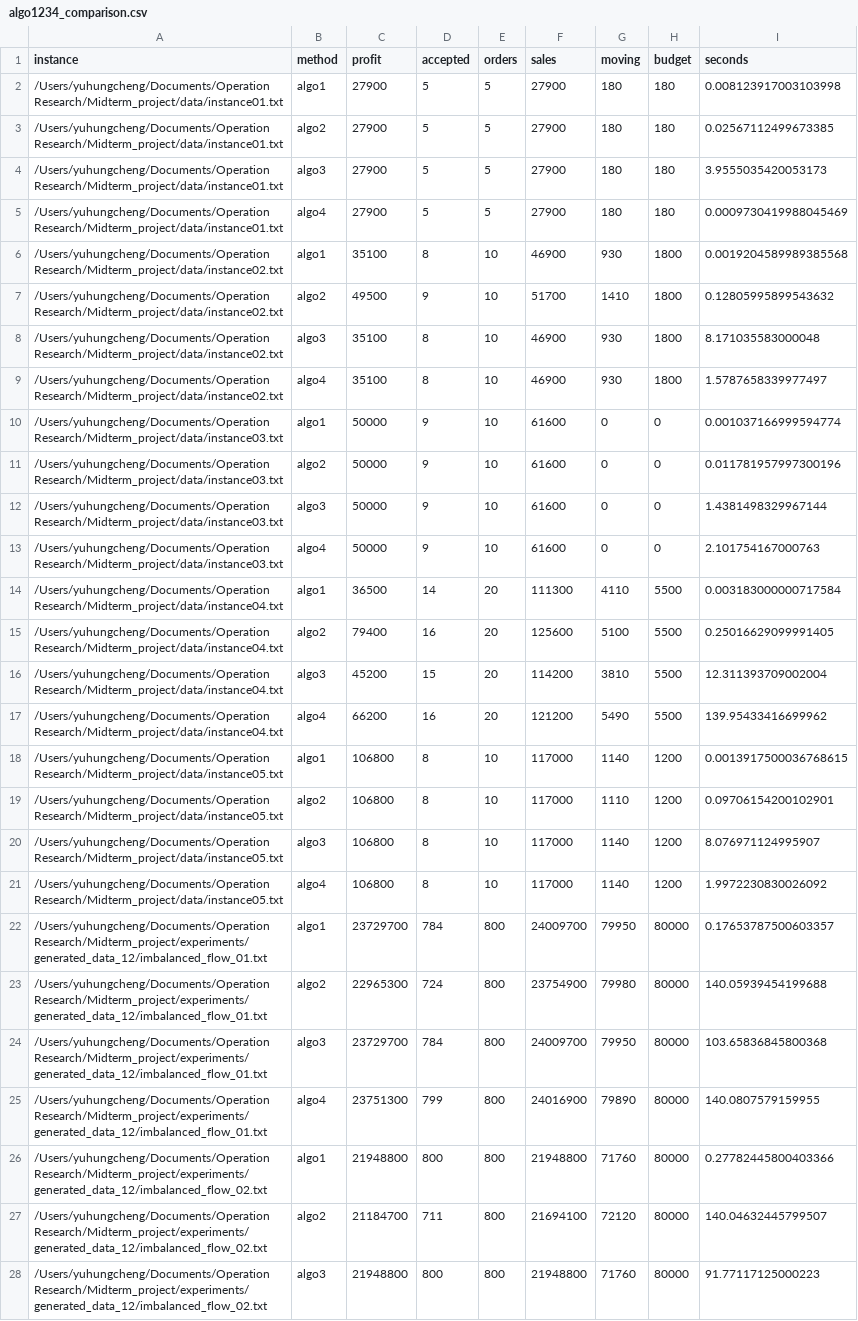
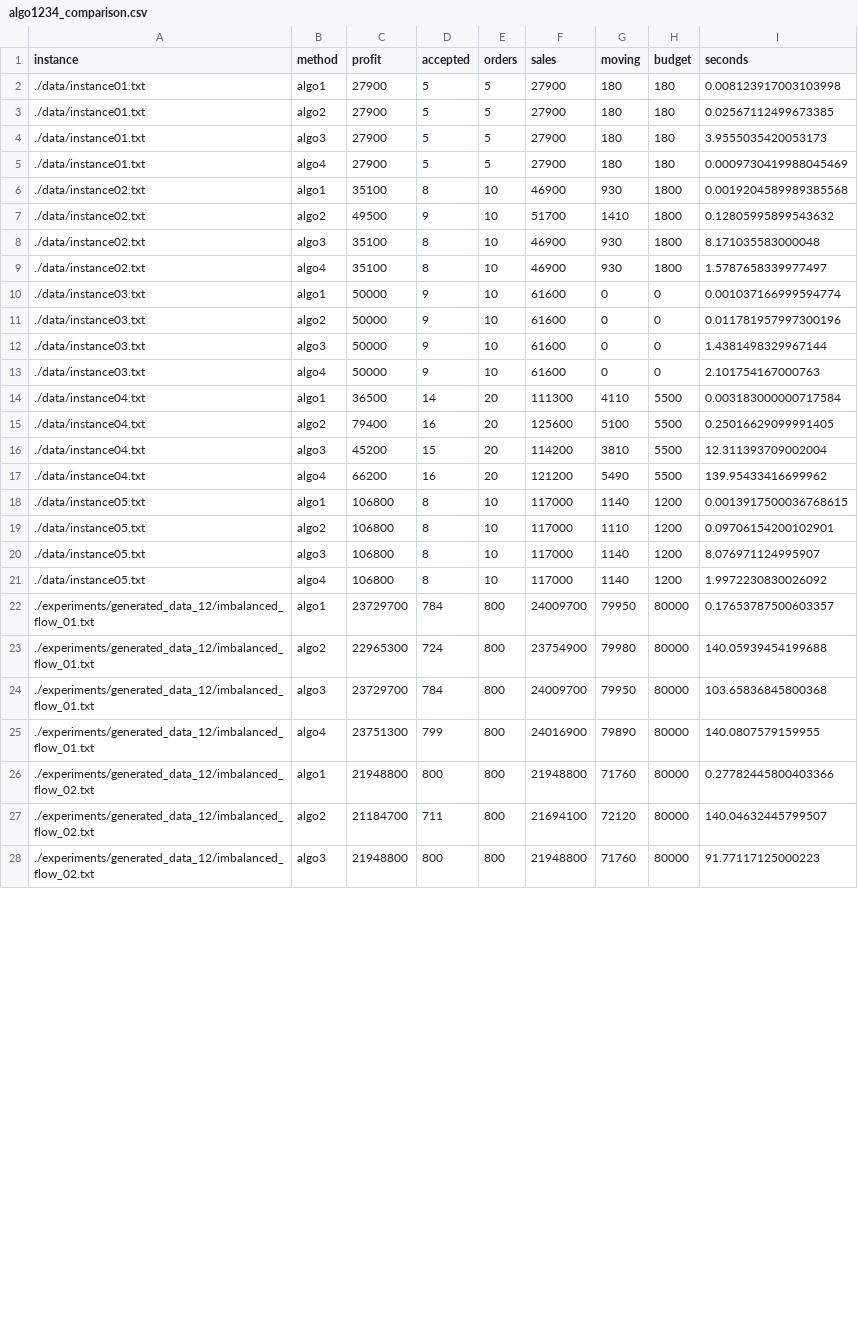
Before and after one commit to 089487/OR_Midterm_project, a CSV file: experiments/benchmark_results_12/algo1234_comparison.csv, drawn as a sheet; only a part is shown; the diff covers the shown part only; the diff names each change by its address in the sheet, - before the commit and + after, or states it on an @@ line.

Commit message:
Use relative paths in benchmark outputs

```diff
--- a/experiments/benchmark_results_12/algo1234_comparison.csv
+++ b/experiments/benchmark_results_12/algo1234_comparison.csv
-A2:A5 (instance): /Users/yuhungcheng/Documents/Operation Research/Midterm_project/data/instance01.txt
+A2:A5 (instance): ./data/instance01.txt
-A6:A9 (instance): /Users/yuhungcheng/Documents/Operation Research/Midterm_project/data/instance02.txt
+A6:A9 (instance): ./data/instance02.txt
-A10:A13 (instance): /Users/yuhungcheng/Documents/Operation Research/Midterm_project/data/instance03.txt
+A10:A13 (instance): ./data/instance03.txt
-A14:A17 (instance): /Users/yuhungcheng/Documents/Operation Research/Midterm_project/data/instance04.txt
+A14:A17 (instance): ./data/instance04.txt
-A18:A21 (instance): /Users/yuhungcheng/Documents/Operation Research/Midterm_project/data/instance05.txt
+A18:A21 (instance): ./data/instance05.txt
-A22:A25 (instance): /Users/yuhungcheng/Documents/Operation Research/Midterm_project/experiments/generated_data_12/imbalanced_flow_01.txt
+A22:A25 (instance): ./experiments/generated_data_12/imbalanced_flow_01.txt
-A26:A28 (instance): /Users/yuhungcheng/Documents/Operation Research/Midterm_project/experiments/generated_data_12/imbalanced_flow_02.txt
+A26:A28 (instance): ./experiments/generated_data_12/imbalanced_flow_02.txt
```
Also changed, not shown: 41 edited cells elsewhere in this file, experiments/benchmark_results/algo1234_comparison.csv, experiments/benchmark_results_more/algo1234_comparison.csv, 4 other files.
